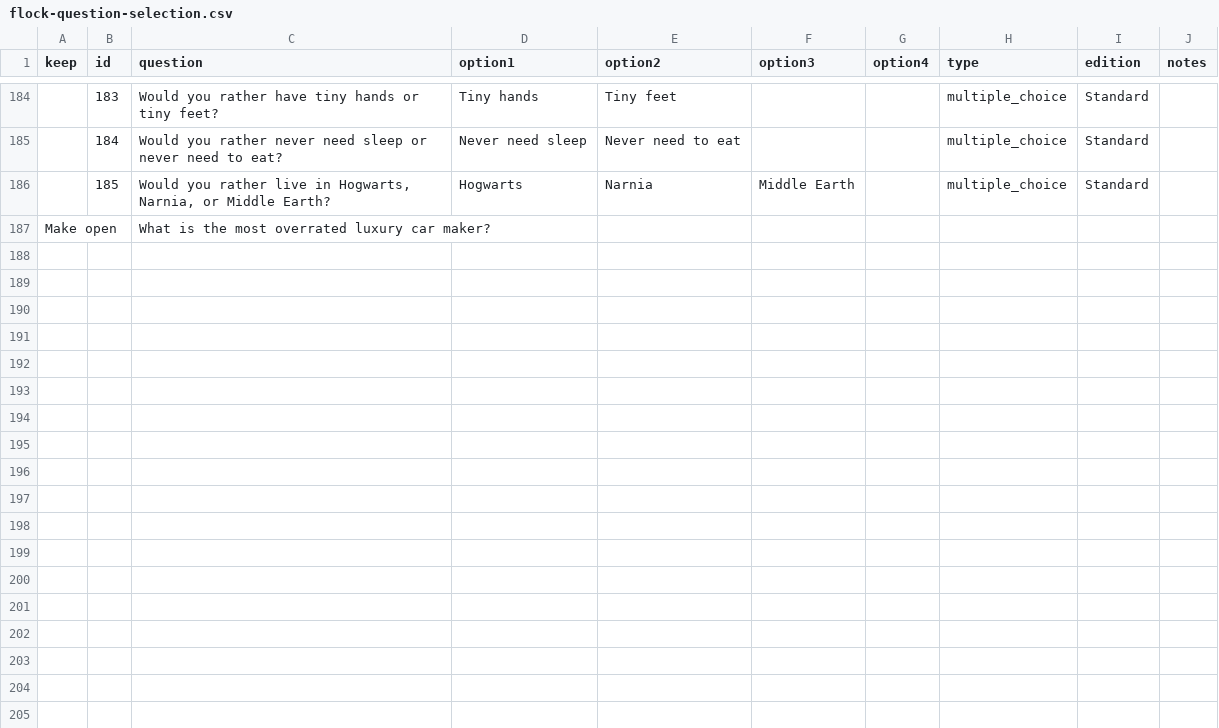
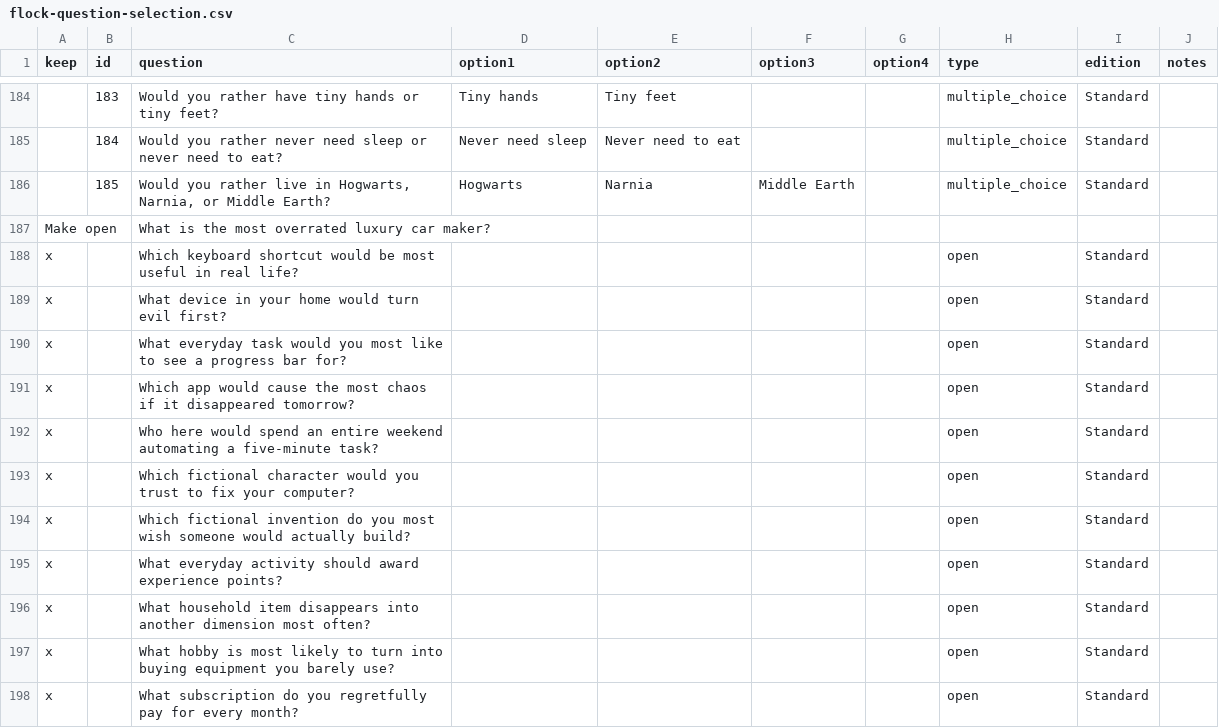
Before and after one commit to barrand/henhouse, a CSV file: flock-question-selection.csv, drawn as a sheet; only a part is shown, gaps mark what is left out; the diff names each change by its address in the sheet, - before the commit and + after, or states it on an @@ line.

Commit message:
Add eleven open-ended questions to curated Flock pool

```diff
--- a/flock-question-selection.csv
+++ b/flock-question-selection.csv
+row 188: x |  | Which keyboard shortcut would be most useful in real life? |  |  |  |  | open | Standard
+row 189: x |  | What device in your home would turn evil first? |  |  |  |  | open | Standard
+row 190: x |  | What everyday task would you most like to see a progress bar for? |  |  |  |  | open | Standard
+row 191: x |  | Which app would cause the most chaos if it disappeared tomorrow? |  |  |  |  | open | Standard
+row 192: x |  | Who here would spend an entire weekend automating a five-minute task? |  |  |  |  | open | Standard
+row 193: x |  | Which fictional character would you trust to fix your computer? |  |  |  |  | open | Standard
+row 194: x |  | Which fictional invention do you most wish someone would actually build? |  |  |  |  | open | Standard
+row 195: x |  | What everyday activity should award experience points? |  |  |  |  | open | Standard
+row 196: x |  | What household item disappears into another dimension most often? |  |  |  |  | open | Standard
+row 197: x |  | What hobby is most likely to turn into buying equipment you barely use? |  |  |  |  | open | Standard
+row 198: x |  | What subscription do you regretfully pay for every month? |  |  |  |  | open | Standard
```
Also changed, not shown: 1 other file.
